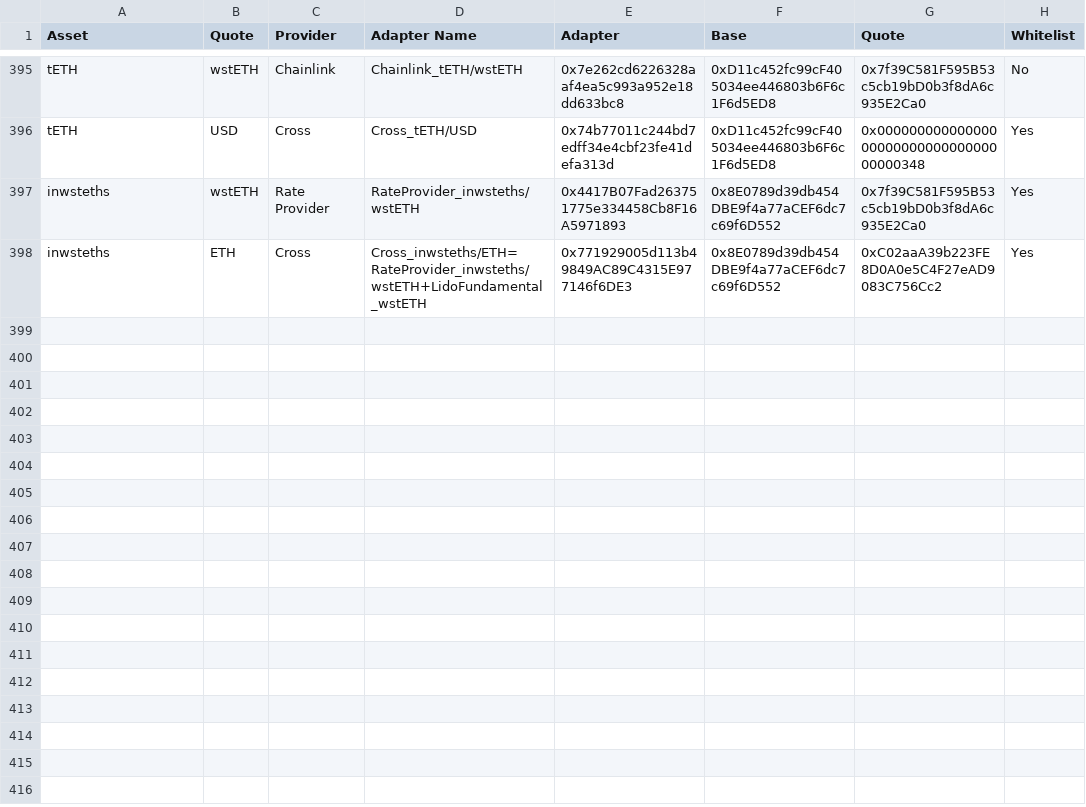
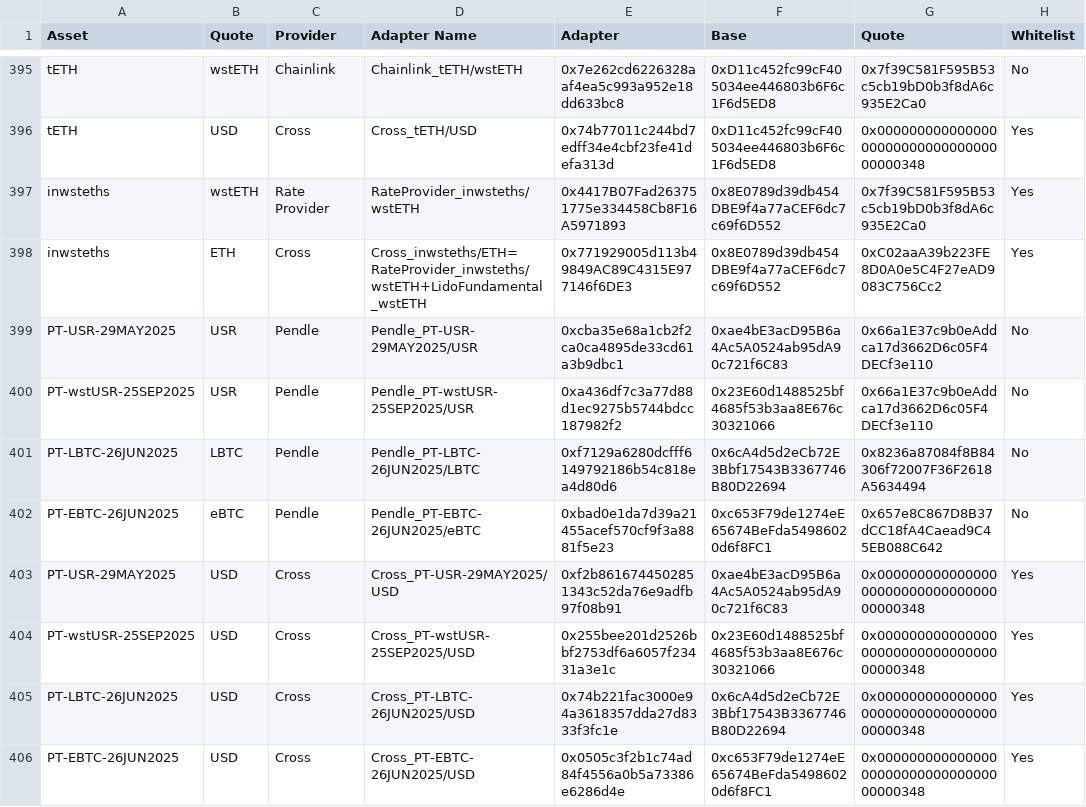
Before and after one commit to euler-xyz/euler-interfaces, a CSV file: addresses/1/OracleAdaptersAddresses.csv, drawn as a sheet; only a part is shown, gaps mark what is left out.

Commit message:
feat: new PTs
Signed-off-by: totomanov <63903313+totomanov@users.noreply.github.com>

```diff
--- a/addresses/1/OracleAdaptersAddresses.csv
+++ b/addresses/1/OracleAdaptersAddresses.csv
@@ -398 +398,9 @@ inwsteths,wstETH,Rate Provider,RateProvider_inwsteths/wstETH,0x4417B07Fad2637517
 inwsteths,ETH,Cross,Cross_inwsteths/ETH=RateProvider_inwsteths/wstETH+LidoFundamental_wstETH,0x771929005d113b49849AC89C4315E977146f6DE3,0x8E0789d39db454DBE9f4a77aCEF6dc7c69f6D552,0xC02aaA39b223FE8D0A0e5C4F27eAD9083C756Cc2,Yes
+PT-USR-29MAY2025,USR,Pendle,Pendle_PT-USR-29MAY2025/USR,0xcba35e68a1cb2f2ca0ca4895de33cd61a3b9dbc1,0xae4bE3acD95B6a4Ac5A0524ab95dA90c721f6C83,0x66a1E37c9b0eAddca17d3662D6c05F4DECf3e110,No
+PT-wstUSR-25SEP2025,USR,Pendle,Pendle_PT-wstUSR-25SEP2025/USR,0xa436df7c3a77d88d1ec9275b5744bdcc187982f2,0x23E60d1488525bf4685f53b3aa8E676c30321066,0x66a1E37c9b0eAddca17d3662D6c05F4DECf3e110,No
+PT-LBTC-26JUN2025,LBTC,Pendle,Pendle_PT-LBTC-26JUN2025/LBTC,0xf7129a6280dcfff6149792186b54c818ea4d80d6,0x6cA4d5d2eCb72E3Bbf17543B3367746B80D22694,0x8236a87084f8B84306f72007F36F2618A5634494,No
+PT-EBTC-26JUN2025,eBTC,Pendle,Pendle_PT-EBTC-26JUN2025/eBTC,0xbad0e1da7d39a21455acef570cf9f3a8881f5e23,0xc653F79de1274eE65674BeFda54986020d6f8FC1,0x657e8C867D8B37dCC18fA4Caead9C45EB088C642,No
+PT-USR-29MAY2025,USD,Cross,Cross_PT-USR-29MAY2025/USD,0xf2b8616744502851343c52da76e9adfb97f08b91,0xae4bE3acD95B6a4Ac5A0524ab95dA90c721f6C83,0x0000000000000000000000000000000000000348,Yes
+PT-wstUSR-25SEP2025,USD,Cross,Cross_PT-wstUSR-25SEP2025/USD,0x255bee201d2526bbf2753df6a6057f23431a3e1c,0x23E60d1488525bf4685f53b3aa8E676c30321066,0x0000000000000000000000000000000000000348,Yes
+PT-LBTC-26JUN2025,USD,Cross,Cross_PT-LBTC-26JUN2025/USD,0x74b221fac3000e94a3618357dda27d8333f3fc1e,0x6cA4d5d2eCb72E3Bbf17543B3367746B80D22694,0x0000000000000000000000000000000000000348,Yes
+PT-EBTC-26JUN2025,USD,Cross,Cross_PT-EBTC-26JUN2025/USD,0x0505c3f2b1c74ad84f4556a0b5a73386e6286d4e,0xc653F79de1274eE65674BeFda54986020d6f8FC1,0x0000000000000000000000000000000000000348,Yes
```
